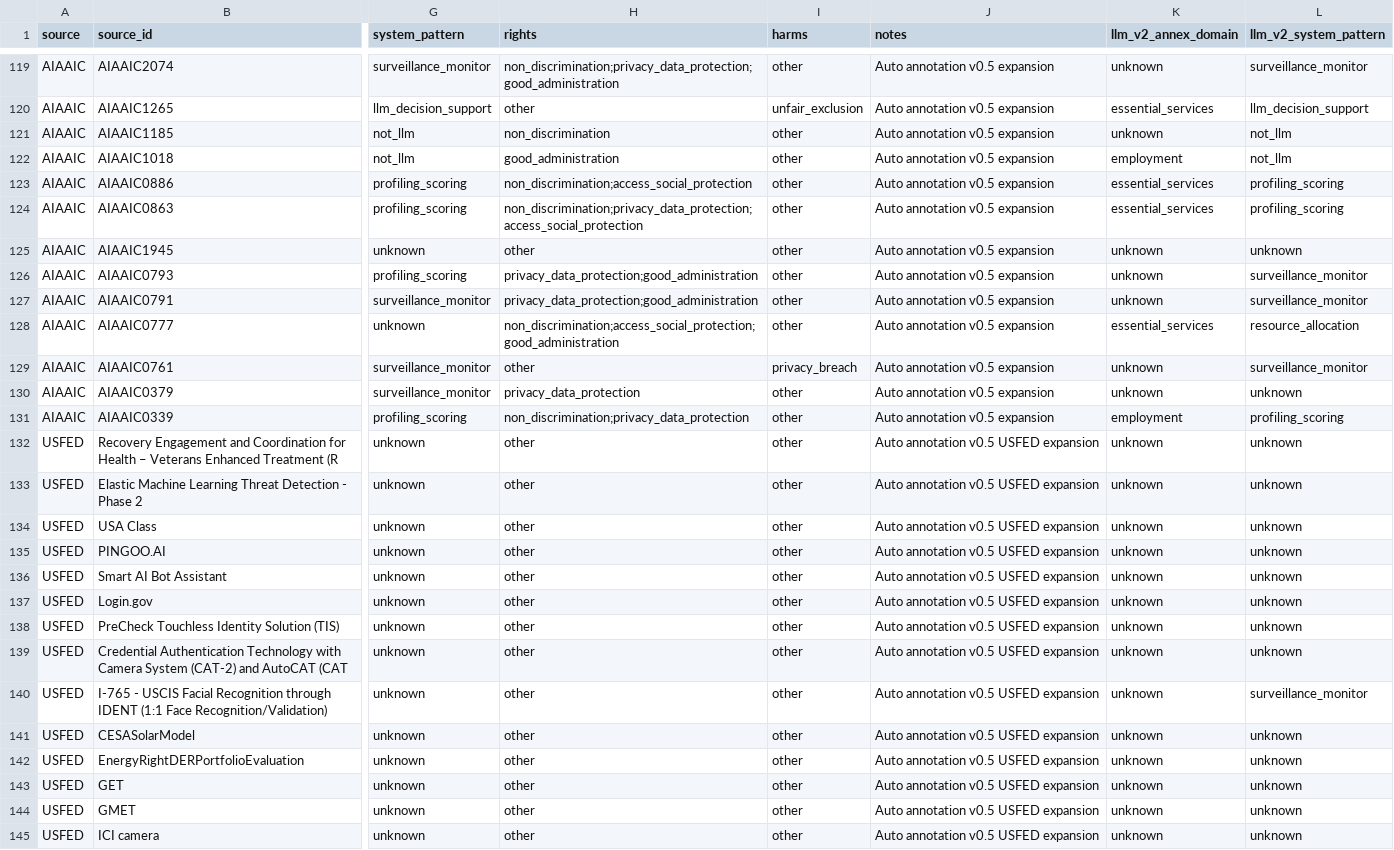
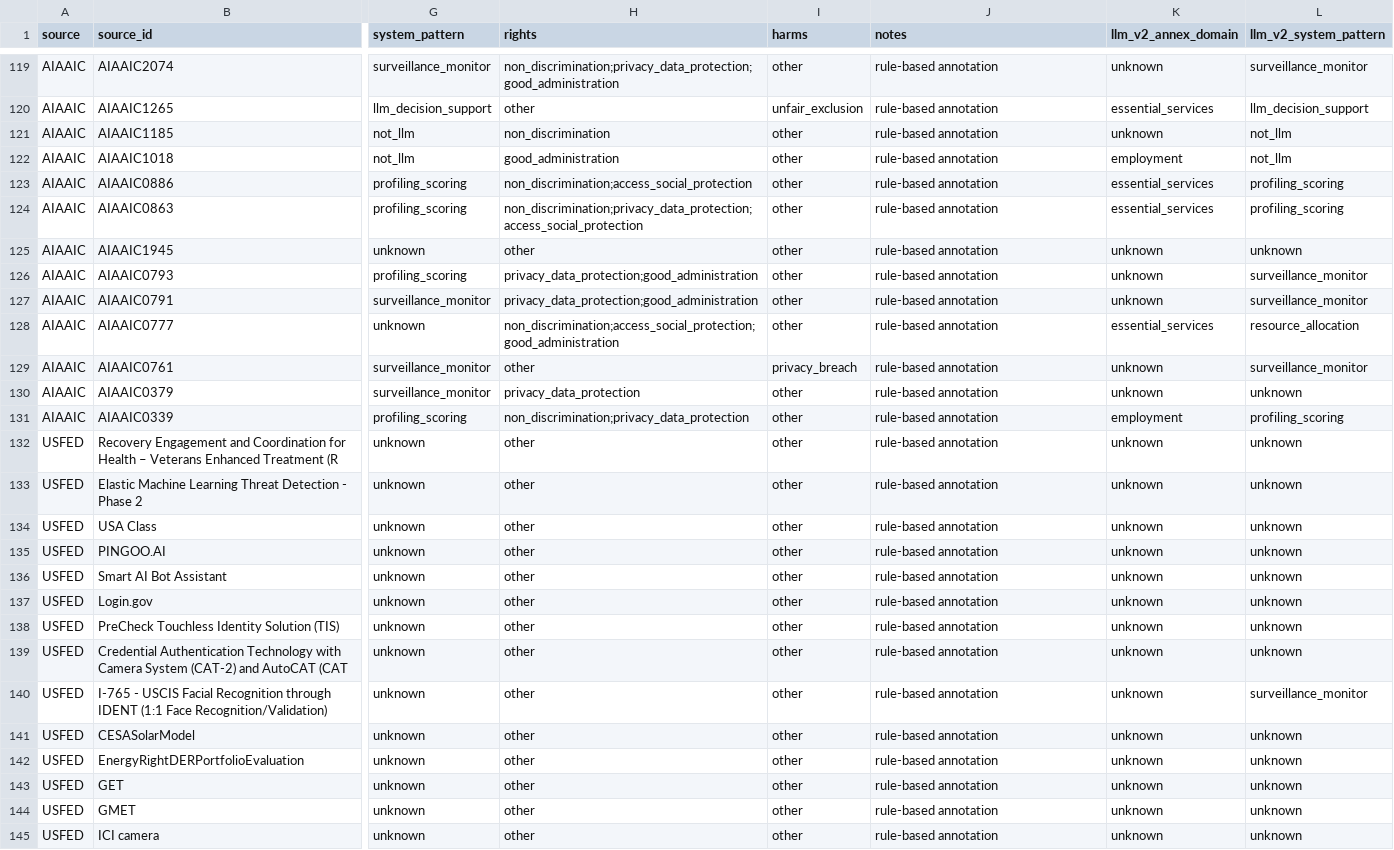
Before and after one commit to faitholopade/Dissertation, a CSV file: output/master_annotation_table_causal.csv, drawn as a sheet; only a part is shown, gaps mark what is left out; the diff covers the shown part only; the diff names each change by its address in the sheet, - before the commit and + after, or states it on an @@ line.

```diff
--- a/output/master_annotation_table_causal.csv
+++ b/output/master_annotation_table_causal.csv
-J119:J131 (notes): Auto annotation v0.5 expansion
+J119:J131 (notes): rule-based annotation
-J132:J145 (notes): Auto annotation v0.5 USFED expansion
+J132:J145 (notes): rule-based annotation
```
Also changed, not shown: 33 edited cells elsewhere in this file, output/error_analysis_disagreements.csv, output/fria_scenario_results.csv, 4 other files.
